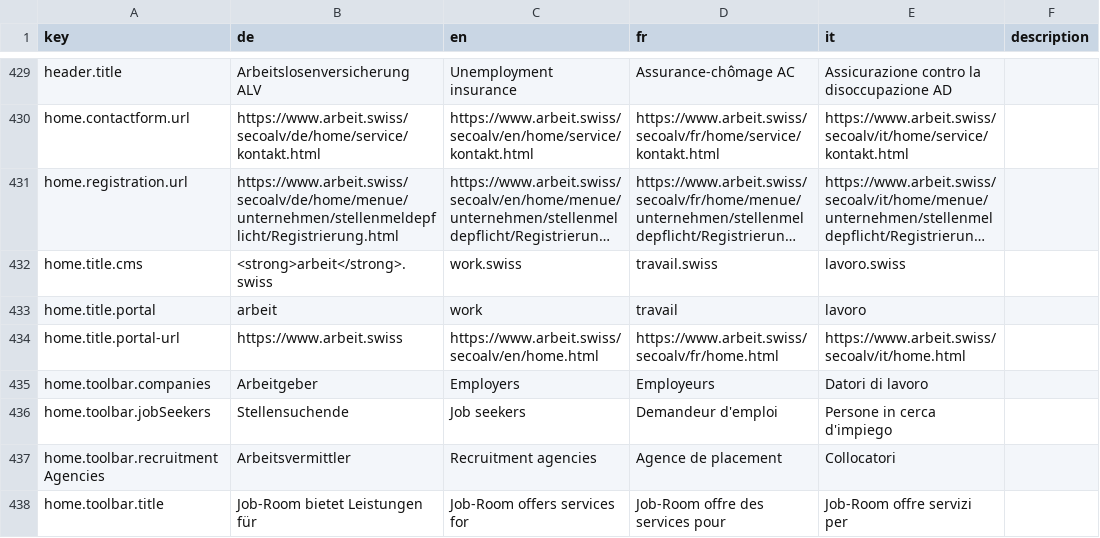
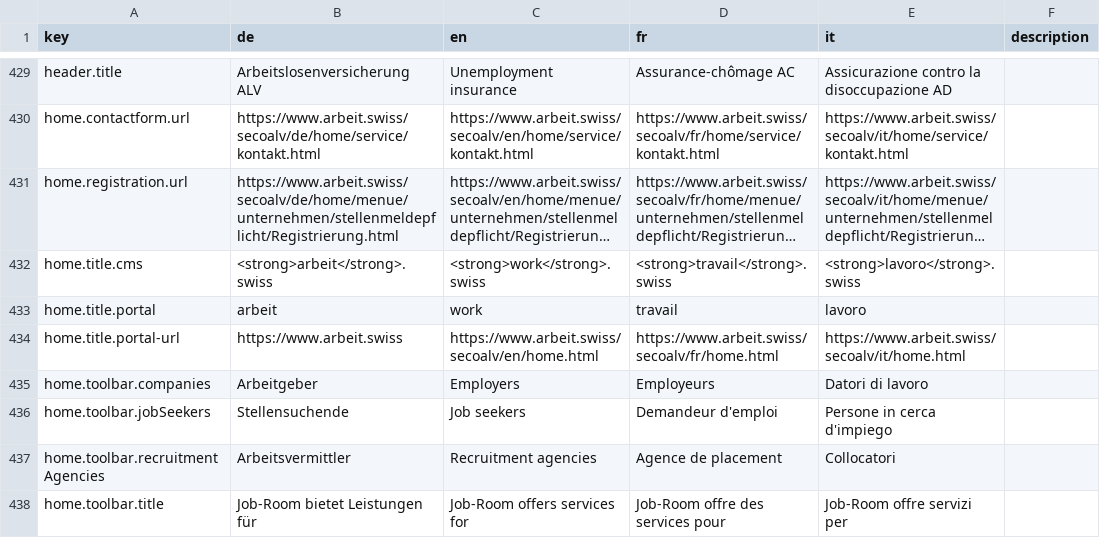
Before and after one commit to FeatureToggleStudy/alv-portal, a CSV file: alv-portal-ui/translations.csv, drawn as a sheet; only a part is shown, gaps mark what is left out; long unchanged cells end in …; the diff names each change by its address in the sheet, - before the commit and + after, or states it on an @@ line.

Commit message:
DF-639: strong tag for arbeit.swiss and the other translated values

```diff
--- a/alv-portal-ui/translations.csv
+++ b/alv-portal-ui/translations.csv
-C432 (en): work.swiss
+C432 (en): <strong>work</strong>.swiss
-D432 (fr): travail.swiss
+D432 (fr): <strong>travail</strong>.swiss
-E432 (it): lavoro.swiss
+E432 (it): <strong>lavoro</strong>.swiss
```
